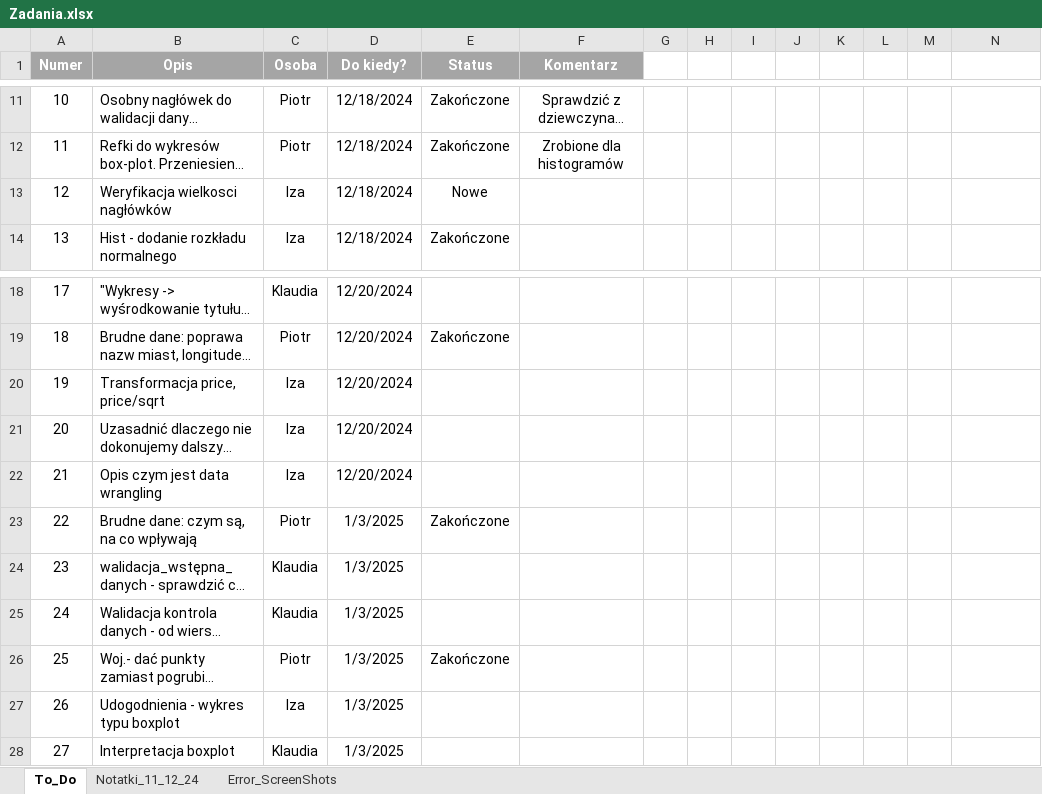
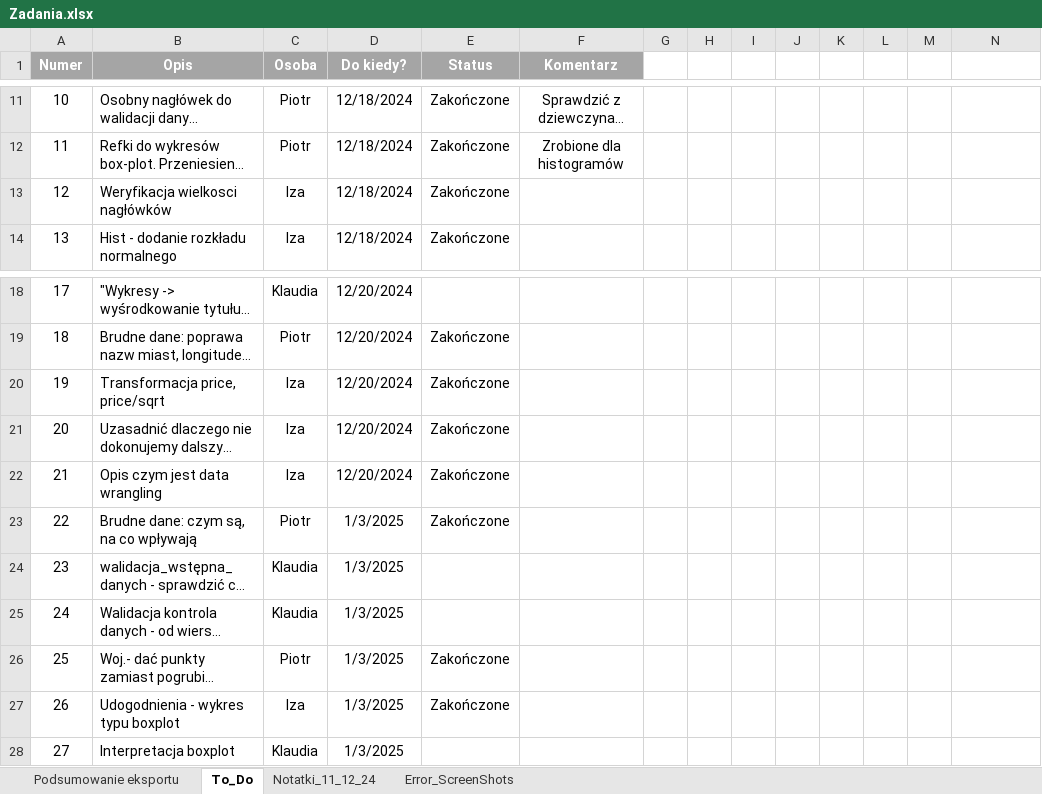
Before and after one commit to PWIS11/Cenowe_Rozkminy, an Excel workbook: Zadania.xlsx, sheet To_Do, drawn as a sheet; only a part is shown, gaps mark what is left out; long unchanged cells end in …; values as stored, in another font and other column widths than the file's, no borders; charts and pictures and conditional formats not drawn; the diff names each change by its address in the sheet, - before the commit and + after, or states it on an @@ line.

```diff
--- a/Zadania.xlsx (sheet To_Do)
+++ b/Zadania.xlsx (sheet To_Do)
+sheet tab: Podsumowanie eksportu
-E13 (Status): Nowe
+E13 (Status): Zakończone
-E20:E22 (Status): (empty)
+E20:E22 (Status): Zakończone
-E27 (Status): (empty)
+E27 (Status): Zakończone
```
Also changed, not shown: charts or pictures, 1 other file.
